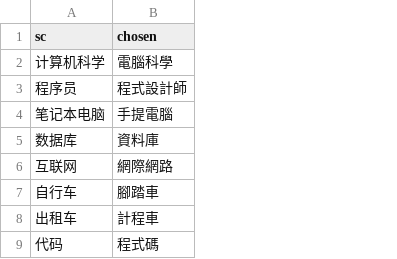
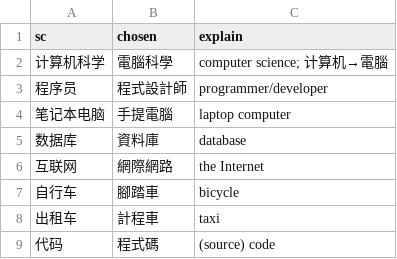
Before and after one commit to sinyalee/han-man-elegy, a CSV file: scripts/languages/Traditional Chinese/03_vocab_change.csv, drawn as a sheet; only a part is shown; the diff names each change by its address in the sheet, - before the commit and + after, or states it on an @@ line.

```diff
--- a/scripts/languages/Traditional Chinese/03_vocab_change.csv
+++ b/scripts/languages/Traditional Chinese/03_vocab_change.csv
+column C (explain), rows 2-9: computer science; 计算机→電腦 | programmer/developer | laptop computer | database | the Internet | bicycle | taxi | (source) code
```
Also changed, not shown: 32 other files.
